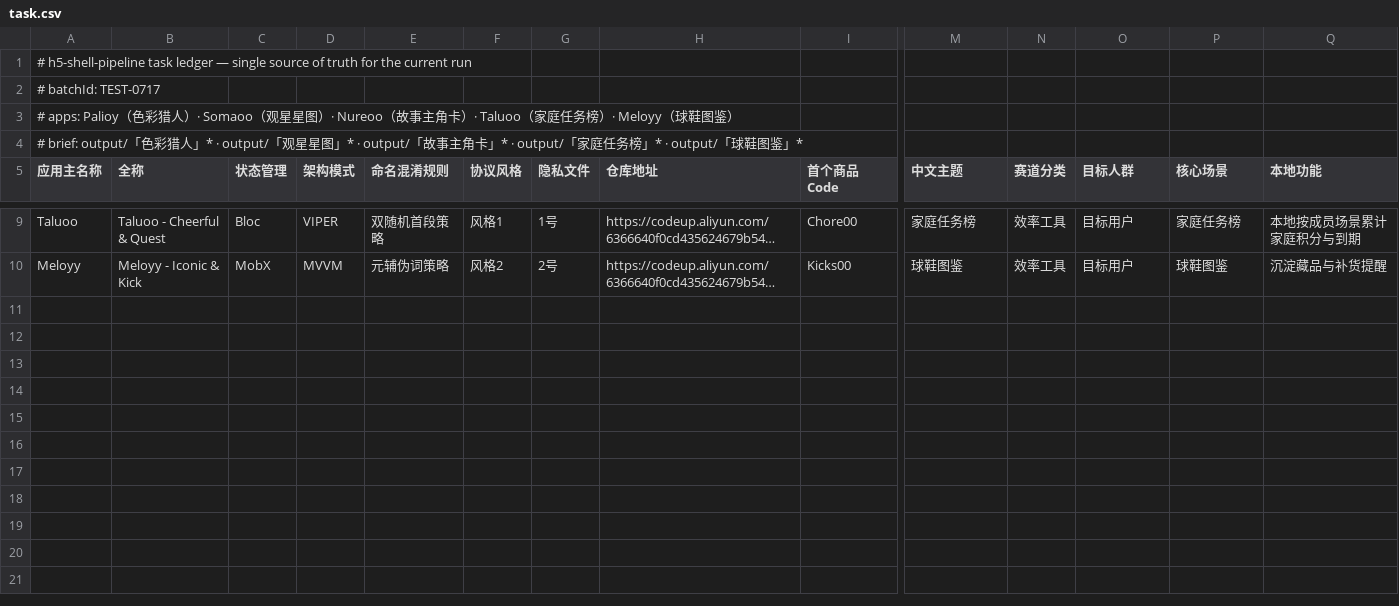
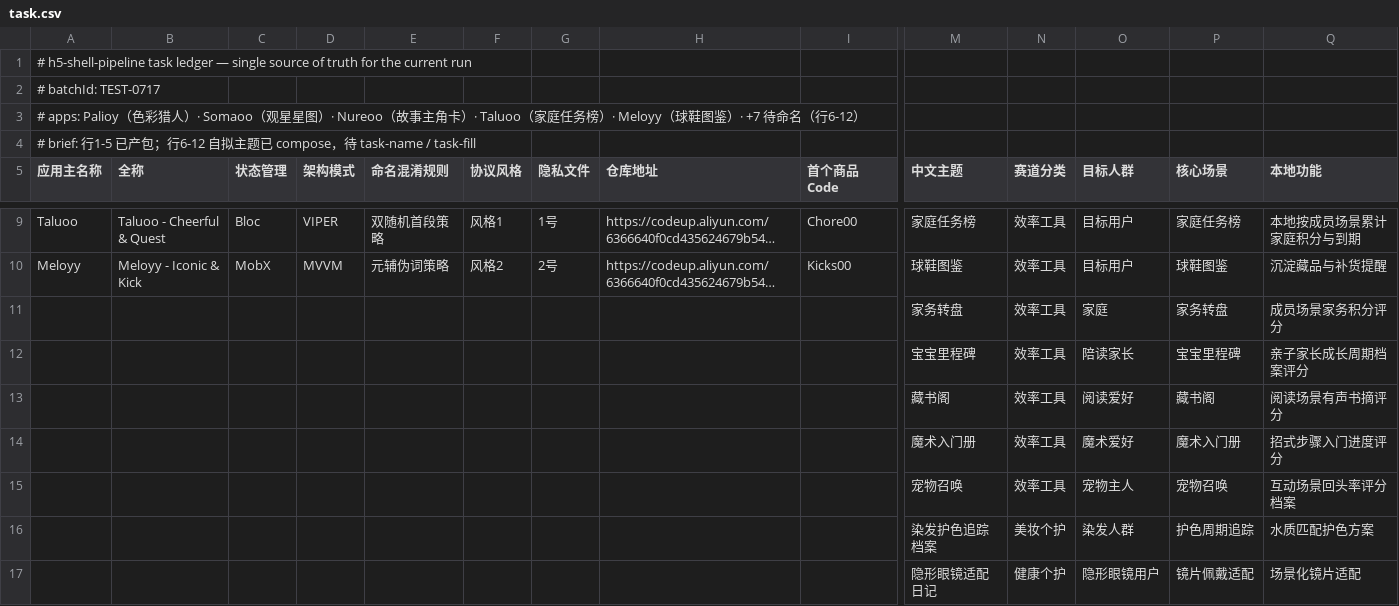
Before and after one commit to billkes/-h5-shell-pipeline, a CSV file: task.csv, drawn as a sheet; only a part is shown, gaps mark what is left out; long unchanged cells end in …; rows hold the shown columns only; the diff names each change by its address in the sheet, - before the commit and + after, or states it on an @@ line.

```diff
--- a/task.csv
+++ b/task.csv
-A3 (应用主名称): …鞋图鉴）
+A3 (应用主名称): …鞋图鉴）· +7 待命名（行6-12）
-A4 (应用主名称): # brief: output/「色彩猎人」* · output/「观星星图」* · output/「故事主角卡」* · output/「家庭任务榜」* · output/「球鞋图鉴」*
+A4 (应用主名称): # brief: 行1-5 已产包；行6-12 自拟主题已 compose，待 task-name / task-fill
+row 11:  |  |  |  |  |  |  |  |  | 家务转盘 | 效率工具 | 家庭 | 家务转盘 | 成员场景家务积分评分
+row 12:  |  |  |  |  |  |  |  |  | 宝宝里程碑 | 效率工具 | 陪读家长 | 宝宝里程碑 | 亲子家长成长周期档案评分
+row 13:  |  |  |  |  |  |  |  |  | 藏书阁 | 效率工具 | 阅读爱好 | 藏书阁 | 阅读场景有声书摘评分
+row 14:  |  |  |  |  |  |  |  |  | 魔术入门册 | 效率工具 | 魔术爱好 | 魔术入门册 | 招式步骤入门进度评分
+row 15:  |  |  |  |  |  |  |  |  | 宠物召唤 | 效率工具 | 宠物主人 | 宠物召唤 | 互动场景回头率评分档案
+row 16:  |  |  |  |  |  |  |  |  | 染发护色追踪档案 | 美妆个护 | 染发人群 | 护色周期追踪 | 水质匹配护色方案
+row 17:  |  |  |  |  |  |  |  |  | 隐形眼镜适配日记 | 健康个护 | 隐形眼镜用户 | 镜片佩戴适配 | 场景化镜片适配
```
